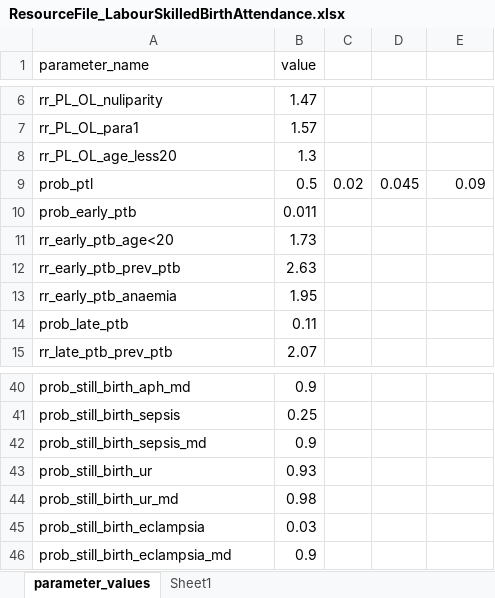
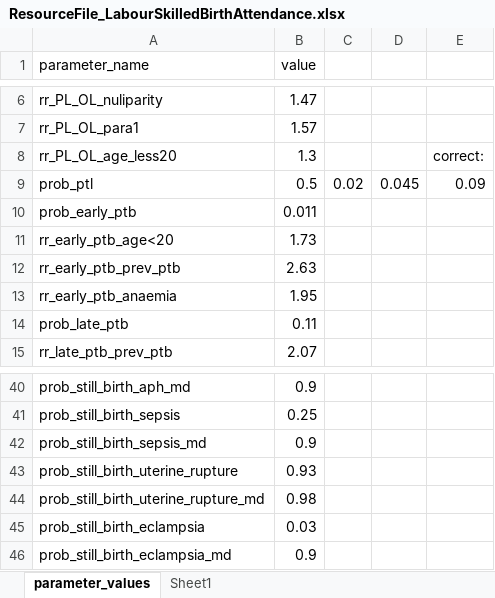
Before and after one commit to UCL/TLOmodel, an Excel workbook: resources/ResourceFile_LabourSkilledBirthAttendance.xlsx, sheet parameter_values, drawn as a sheet; only a part is shown, gaps mark what is left out; values as stored, in another font and other column widths than the file's, no borders; the diff names each change by its address in the sheet, - before the commit and + after, or states it on an @@ line.

```diff
--- a/resources/ResourceFile_LabourSkilledBirthAttendance.xlsx (sheet parameter_values)
+++ b/resources/ResourceFile_LabourSkilledBirthAttendance.xlsx (sheet parameter_values)
-E8: (empty)
+E8: correct:
-A43 (parameter_name): prob_still_birth_ur
+A43 (parameter_name): prob_still_birth_uterine_rupture
-A44 (parameter_name): prob_still_birth_ur_md
+A44 (parameter_name): prob_still_birth_uterine_rupture_md
```
Also changed, not shown: 7 other files.
